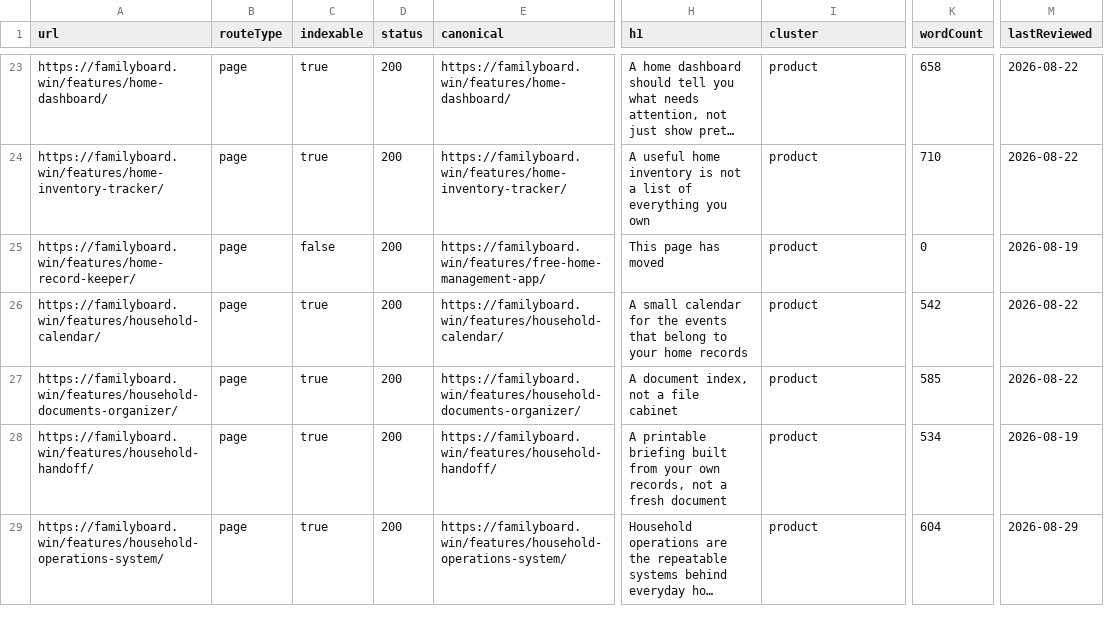
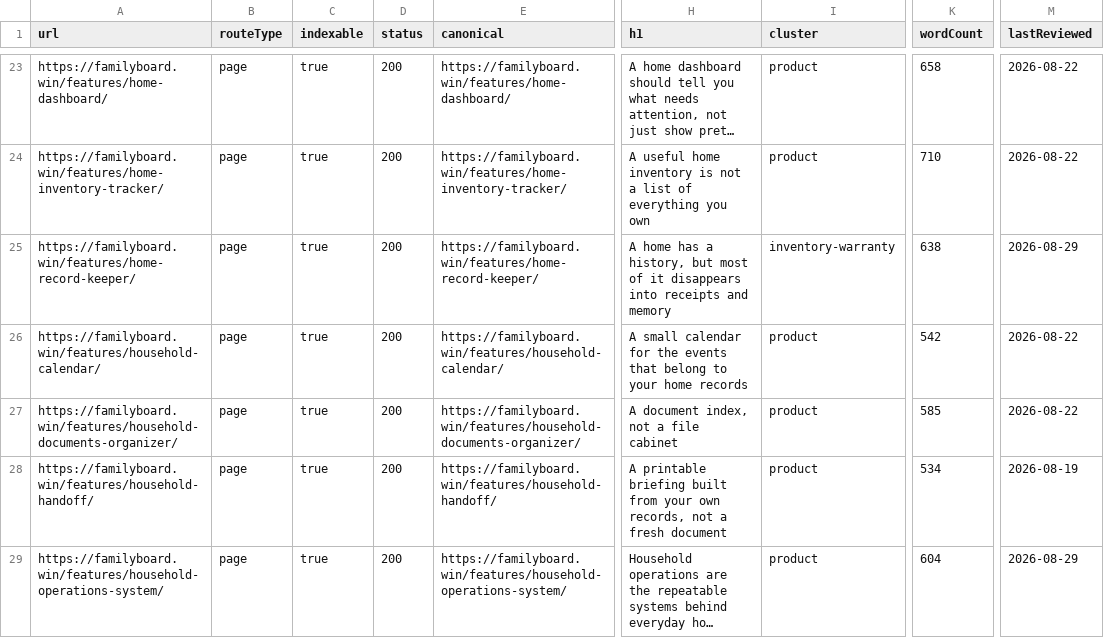
Before and after one commit to btcson66-rgb/familyboard, a CSV file: reports/url-inventory.csv, drawn as a sheet; only a part is shown, gaps mark what is left out; long unchanged cells end in …; the diff covers the shown part only; the diff names each change by its address in the sheet, - before the commit and + after, or states it on an @@ line.

Commit message:
feat: publish bilingual home record keeper

```diff
--- a/reports/url-inventory.csv
+++ b/reports/url-inventory.csv
-C25 (indexable): false
+C25 (indexable): true
-E25 (canonical): https://familyboard.win/features/free-home-management-app/
+E25 (canonical): https://familyboard.win/features/home-record-keeper/
-H25 (h1): This page has moved
+H25 (h1): A home has a history, but most of it disappears into receipts and memory
-I25 (cluster): product
+I25 (cluster): inventory-warranty
-K25 (wordCount): 0
+K25 (wordCount): 638
-M25 (lastReviewed): 2026-08-19
+M25 (lastReviewed): 2026-08-29
```
Also changed, not shown: 1 added row elsewhere in this file, 59 other files.
